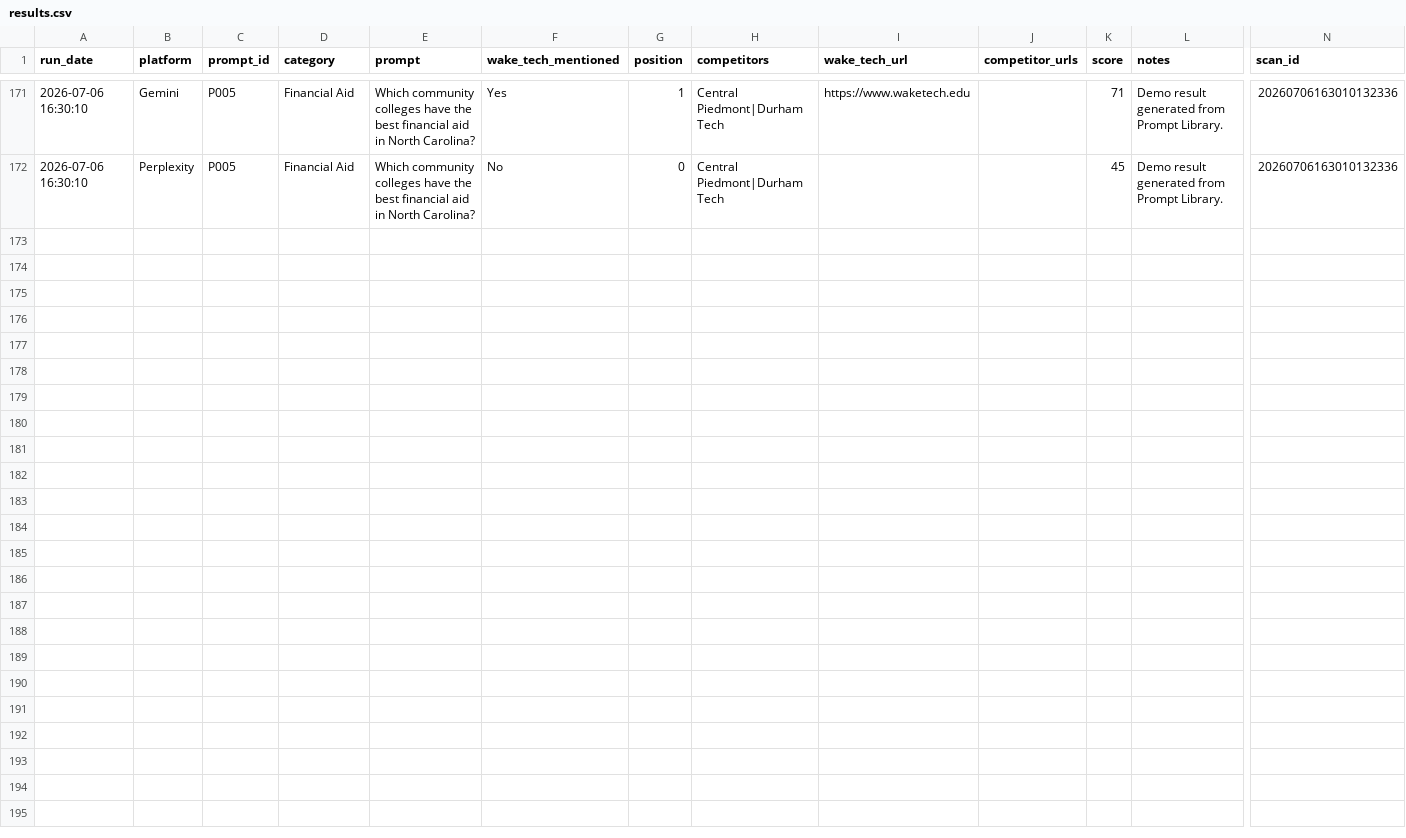
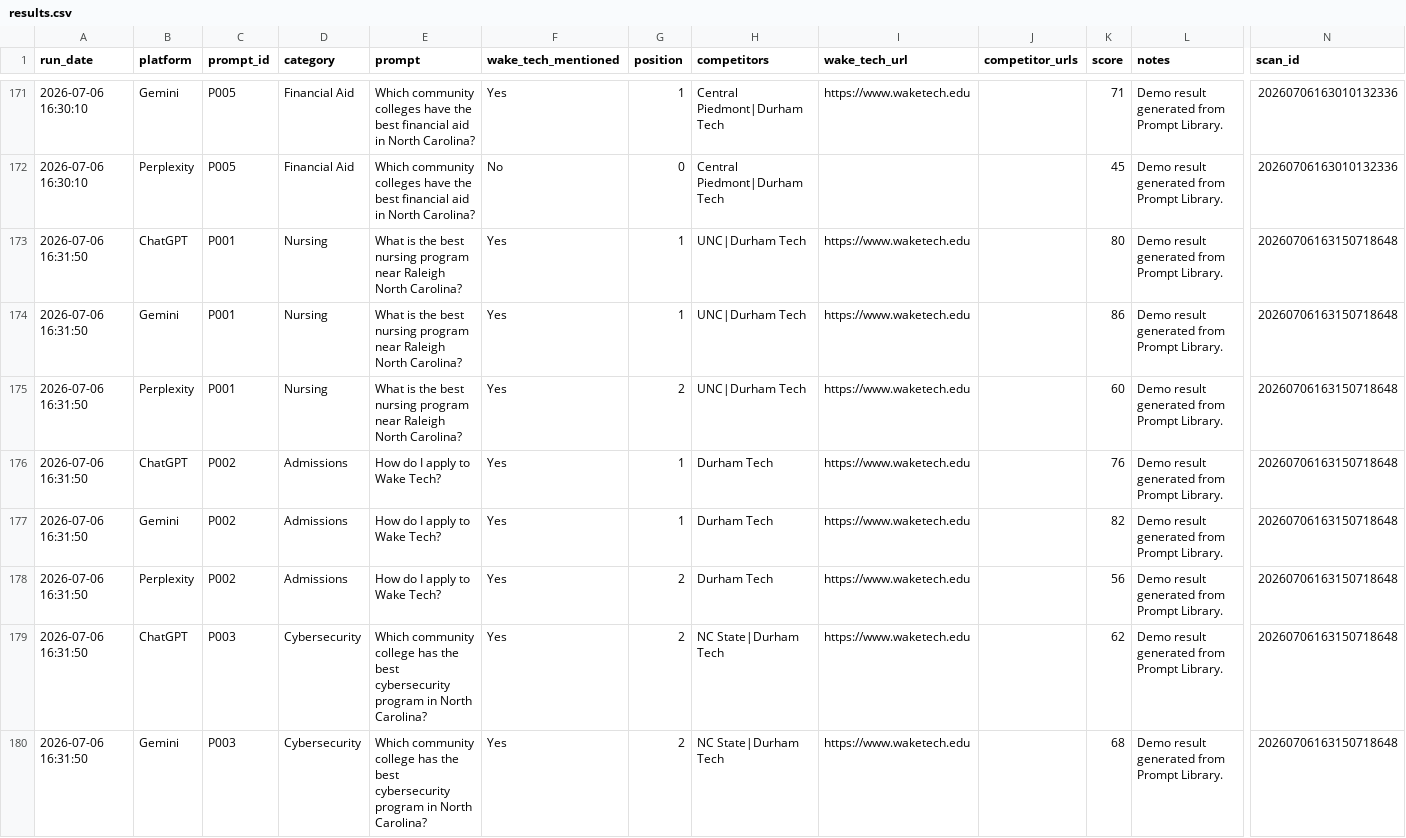
Before and after one commit to dsweeneyjr/wake-ai-visibility, a CSV file: data/results.csv, drawn as a sheet; only a part is shown, gaps mark what is left out; rows hold the shown columns only; the diff covers the shown part only; the diff names each change by its address in the sheet, - before the commit and + after, or states it on an @@ line.

Commit message:
add historical comparison support to metrics

```diff
--- a/data/results.csv
+++ b/data/results.csv
+row 173: 2026-07-06 16:31:50 | ChatGPT | P001 | Nursing | What is the best nursing program near Raleigh North Carolina? | Yes | 1 | UNC|Durham Tech | https://www.waketech.edu |  | 80 | Demo result generated from Prompt Library. | 20260706163150718648
+row 174: 2026-07-06 16:31:50 | Gemini | P001 | Nursing | What is the best nursing program near Raleigh North Carolina? | Yes | 1 | UNC|Durham Tech | https://www.waketech.edu |  | 86 | Demo result generated from Prompt Library. | 20260706163150718648
+row 175: 2026-07-06 16:31:50 | Perplexity | P001 | Nursing | What is the best nursing program near Raleigh North Carolina? | Yes | 2 | UNC|Durham Tech | https://www.waketech.edu |  | 60 | Demo result generated from Prompt Library. | 20260706163150718648
+row 176: 2026-07-06 16:31:50 | ChatGPT | P002 | Admissions | How do I apply to Wake Tech? | Yes | 1 | Durham Tech | https://www.waketech.edu |  | 76 | Demo result generated from Prompt Library. | 20260706163150718648
+row 177: 2026-07-06 16:31:50 | Gemini | P002 | Admissions | How do I apply to Wake Tech? | Yes | 1 | Durham Tech | https://www.waketech.edu |  | 82 | Demo result generated from Prompt Library. | 20260706163150718648
+row 178: 2026-07-06 16:31:50 | Perplexity | P002 | Admissions | How do I apply to Wake Tech? | Yes | 2 | Durham Tech | https://www.waketech.edu |  | 56 | Demo result generated from Prompt Library. | 20260706163150718648
+row 179: 2026-07-06 16:31:50 | ChatGPT | P003 | Cybersecurity | Which community college has the best cybersecurity program in North Carolina? | Yes | 2 | NC State|Durham Tech | https://www.waketech.edu |  | 62 | Demo result generated from Prompt Library. | 20260706163150718648
+row 180: 2026-07-06 16:31:50 | Gemini | P003 | Cybersecurity | Which community college has the best cybersecurity program in North Carolina? | Yes | 2 | NC State|Durham Tech | https://www.waketech.edu |  | 68 | Demo result generated from Prompt Library. | 20260706163150718648
```
Also changed, not shown: 7 added rows elsewhere in this file.
